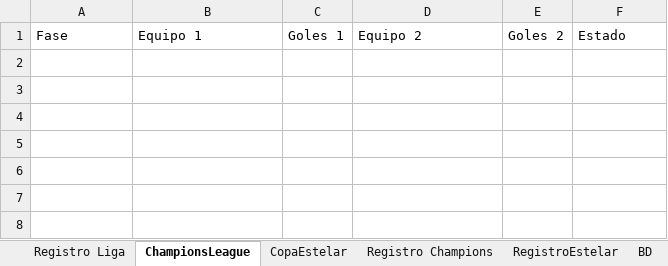
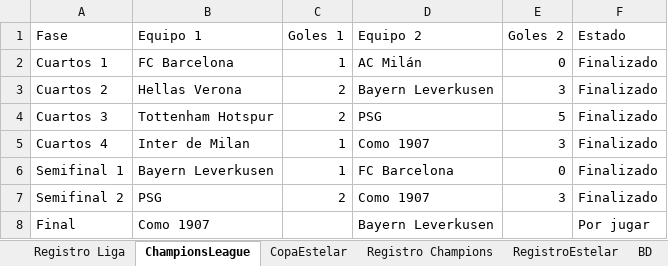
Before and after one commit to DekaosSv/LMI---Plataforma, an Excel workbook: lmi temp 9.xlsx, sheet ChampionsLeague, drawn as a sheet; values as stored, in another font and other column widths than the file's, no borders; the diff names each change by its address in the sheet, - before the commit and + after, or states it on an @@ line.

```diff
--- a/lmi temp 9.xlsx (sheet ChampionsLeague)
+++ b/lmi temp 9.xlsx (sheet ChampionsLeague)
+row 2: Cuartos 1 | FC Barcelona | 1 | AC Milán | 0 | Finalizado
+row 3: Cuartos 2 | Hellas Verona | 2 | Bayern Leverkusen | 3 | Finalizado
+row 4: Cuartos 3 | Tottenham Hotspur | 2 | PSG | 5 | Finalizado
+row 5: Cuartos 4 | Inter de Milan | 1 | Como 1907 | 3 | Finalizado
+row 6: Semifinal 1 | Bayern Leverkusen | 1 | FC Barcelona | 0 | Finalizado
+row 7: Semifinal 2 | PSG | 2 | Como 1907 | 3 | Finalizado
+row 8: Final | Como 1907 |  | Bayern Leverkusen |  | Por jugar
```
Also changed, not shown: sheet Registro Liga, hidden cells, 2 other files.
